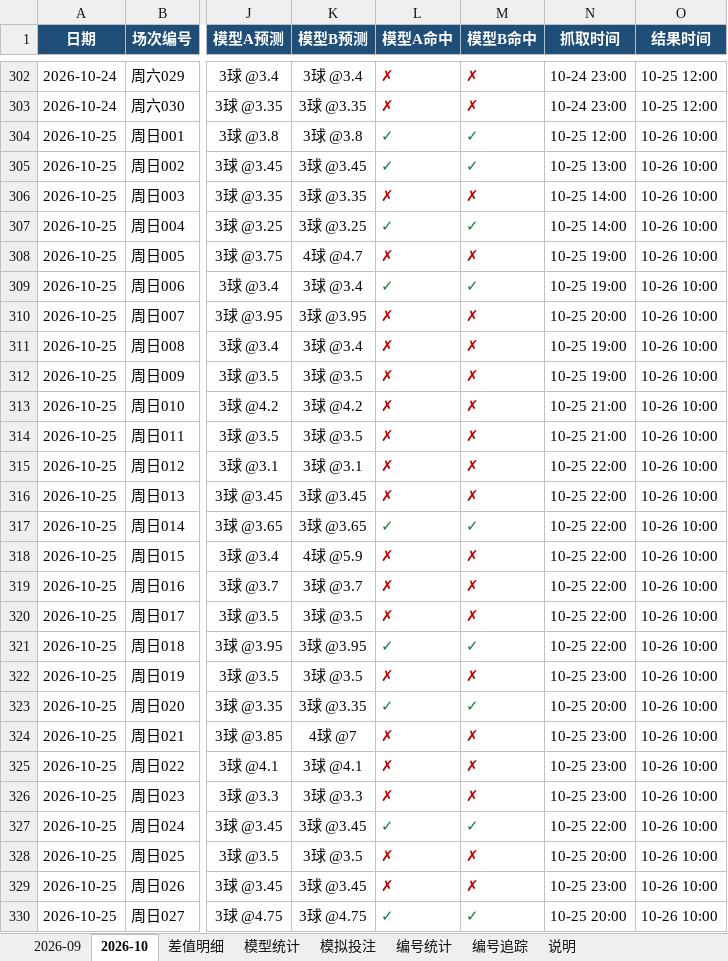
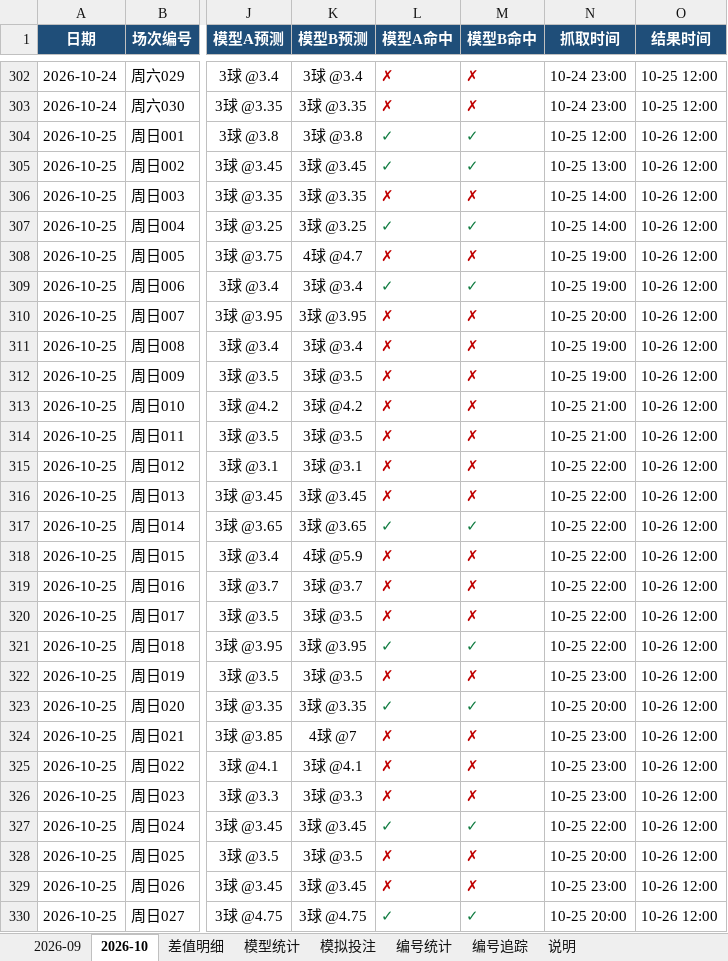
Before and after one commit to chuangyuyu/jingcai, an Excel workbook: docs/excel/竞彩进球数预测.xlsx, sheet 2026-10, drawn as a sheet; only a part is shown, gaps mark what is left out; values as stored, in another font and other column widths than the file's, no borders; the diff covers the shown part only; the diff names each change by its address in the sheet, - before the commit and + after, or states it on an @@ line.

```diff
--- a/docs/excel/竞彩进球数预测.xlsx (sheet 2026-10)
+++ b/docs/excel/竞彩进球数预测.xlsx (sheet 2026-10)
-O304:O330 (结果时间): 10-26 10:00
+O304:O330 (结果时间): 10-26 12:00
```
Also changed, not shown: 14 edited cells elsewhere in this sheet, sheet 差值明细, sheet 模拟投注, sheet 模型统计, 6 other files.
